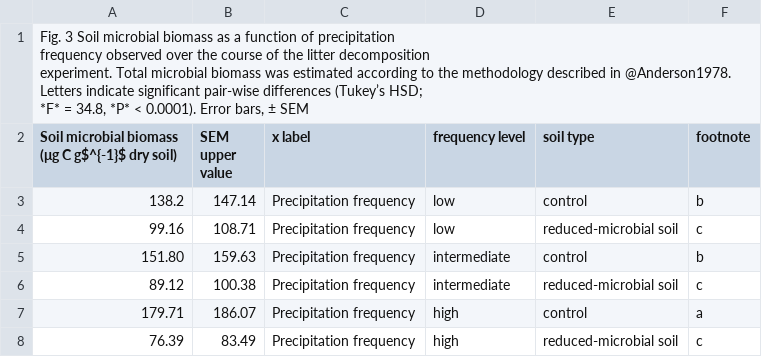
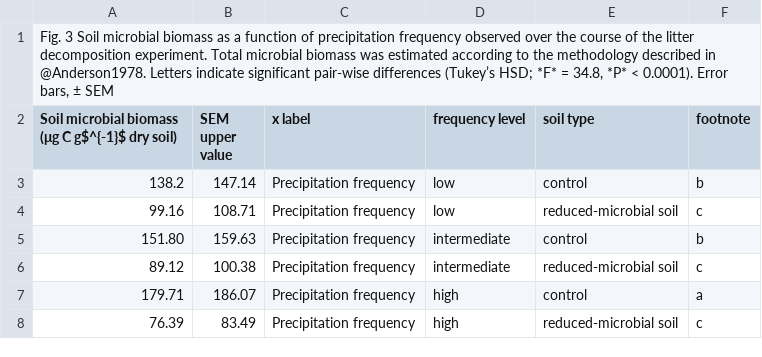
Before and after one commit to JennavieveK/SoilDRaH_jk, a CSV file: 01_DataRescue/Smith2010/temp/Smith2010_Figure3.csv, drawn as a sheet.

Commit message:
Update Figure 3 CSV, fixing caption and extra rows at end

```diff
--- a/01_DataRescue/Smith2010/temp/Smith2010_Figure3.csv
+++ b/01_DataRescue/Smith2010/temp/Smith2010_Figure3.csv
@@ -1,6 +1,2 @@
-"Fig. 3 Soil microbial biomass as a function of precipitation
-frequency observed over the course of the litter decomposition
-experiment. Total microbial biomass was estimated according to the methodology described in @Anderson1978.
-Letters indicate significant pair-wise differences (Tukey’s HSD;
-*F* = 34.8, *P* < 0.0001). Error bars, ± SEM",,,,,
+"Fig. 3 Soil microbial biomass as a function of precipitation frequency observed over the course of the litter decomposition experiment. Total microbial biomass was estimated according to the methodology described in @Anderson1978. Letters indicate significant pair-wise differences (Tukey’s HSD; *F* = 34.8, *P* < 0.0001). Error bars, ± SEM",,,,,
 Soil microbial biomass (μg C g$^{-1}$ dry soil),SEM upper value,x label,frequency level,soil type,footnote
```
